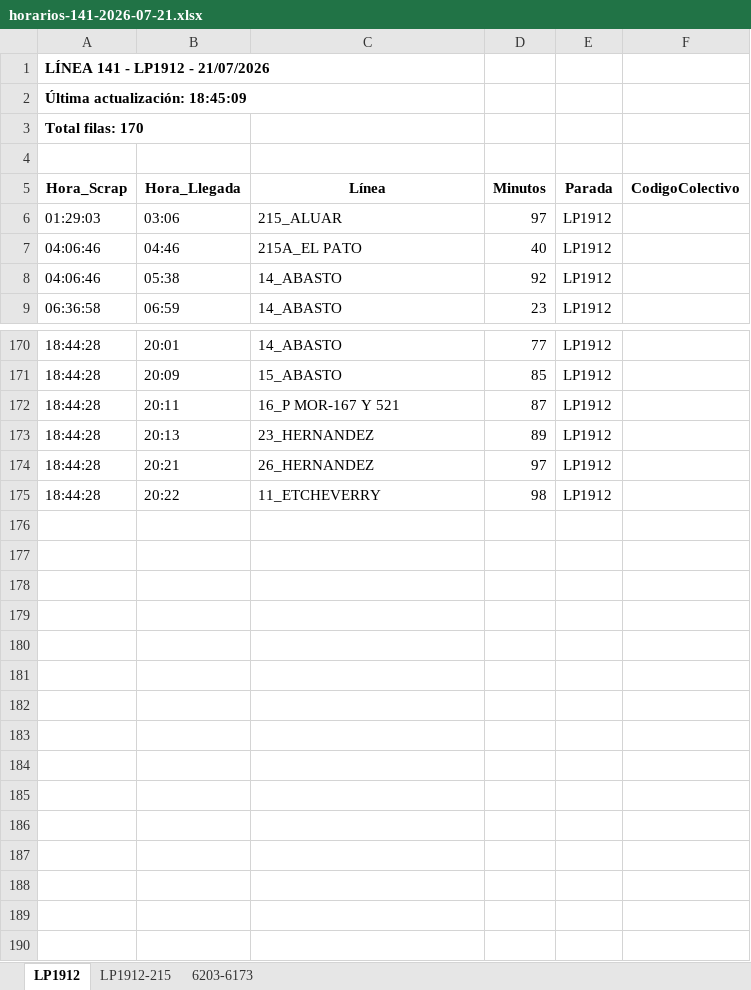
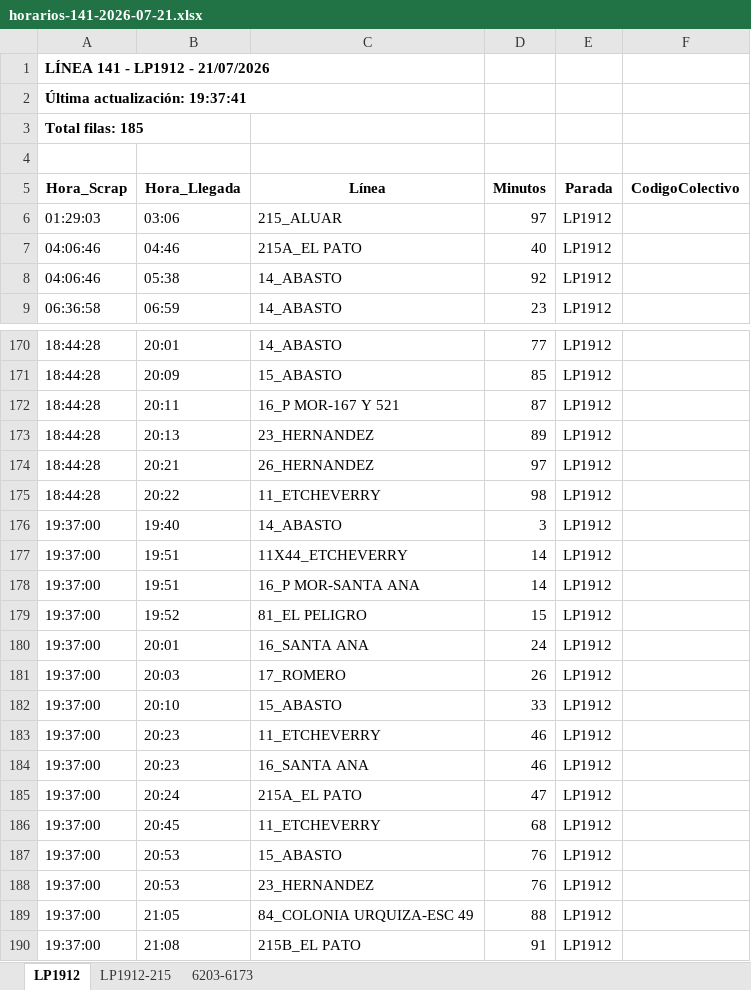
Before and after one commit to palomac00/recolector-colectivos, an Excel workbook: data/horarios-141-2026-07-21.xlsx, sheet LP1912, drawn as a sheet; only a part is shown, gaps mark what is left out; values as stored, in another font and other column widths than the file's, no borders; the diff names each change by its address in the sheet, - before the commit and + after, or states it on an @@ line.

```diff
--- a/data/horarios-141-2026-07-21.xlsx (sheet LP1912)
+++ b/data/horarios-141-2026-07-21.xlsx (sheet LP1912)
-A2 (Hora_Scrap): Última actualización: 18:45:09
+A2 (Hora_Scrap): Última actualización: 19:37:41
-A3 (Hora_Scrap): Total filas: 170
+A3 (Hora_Scrap): Total filas: 185
+row 176: 19:37:00 | 19:40 | 14_ABASTO | 3 | LP1912
+row 177: 19:37:00 | 19:51 | 11X44_ETCHEVERRY | 14 | LP1912
+row 178: 19:37:00 | 19:51 | 16_P MOR-SANTA ANA | 14 | LP1912
+row 179: 19:37:00 | 19:52 | 81_EL PELIGRO | 15 | LP1912
+row 180: 19:37:00 | 20:01 | 16_SANTA ANA | 24 | LP1912
+row 181: 19:37:00 | 20:03 | 17_ROMERO | 26 | LP1912
+row 182: 19:37:00 | 20:10 | 15_ABASTO | 33 | LP1912
+row 183: 19:37:00 | 20:23 | 11_ETCHEVERRY | 46 | LP1912
+row 184: 19:37:00 | 20:23 | 16_SANTA ANA | 46 | LP1912
+row 185: 19:37:00 | 20:24 | 215A_EL PATO | 47 | LP1912
+row 186: 19:37:00 | 20:45 | 11_ETCHEVERRY | 68 | LP1912
+row 187: 19:37:00 | 20:53 | 15_ABASTO | 76 | LP1912
+row 188: 19:37:00 | 20:53 | 23_HERNANDEZ | 76 | LP1912
+row 189: 19:37:00 | 21:05 | 84_COLONIA URQUIZA-ESC 49 | 88 | LP1912
+row 190: 19:37:00 | 21:08 | 215B_EL PATO | 91 | LP1912
```
Also changed, not shown: sheet LP1912-215, sheet 6203-6173, 2 other files.
